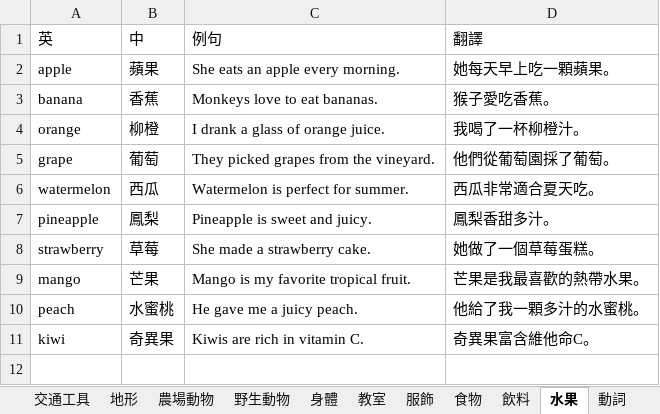
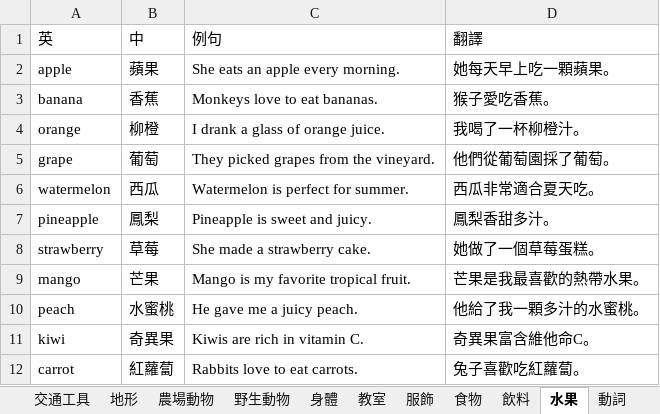
Before and after one commit to bwm0822/chatbot, an Excel workbook: python/words.xlsx, sheet 水果, drawn as a sheet; values as stored, in another font and other column widths than the file's, no borders; the diff names each change by its address in the sheet, - before the commit and + after, or states it on an @@ line.

```diff
--- a/python/words.xlsx (sheet 水果)
+++ b/python/words.xlsx (sheet 水果)
+row 12: carrot | 紅蘿蔔 | Rabbits love to eat carrots. | 兔子喜歡吃紅蘿蔔。
```
Also changed, not shown: other sheet tabs, 1 other file.
